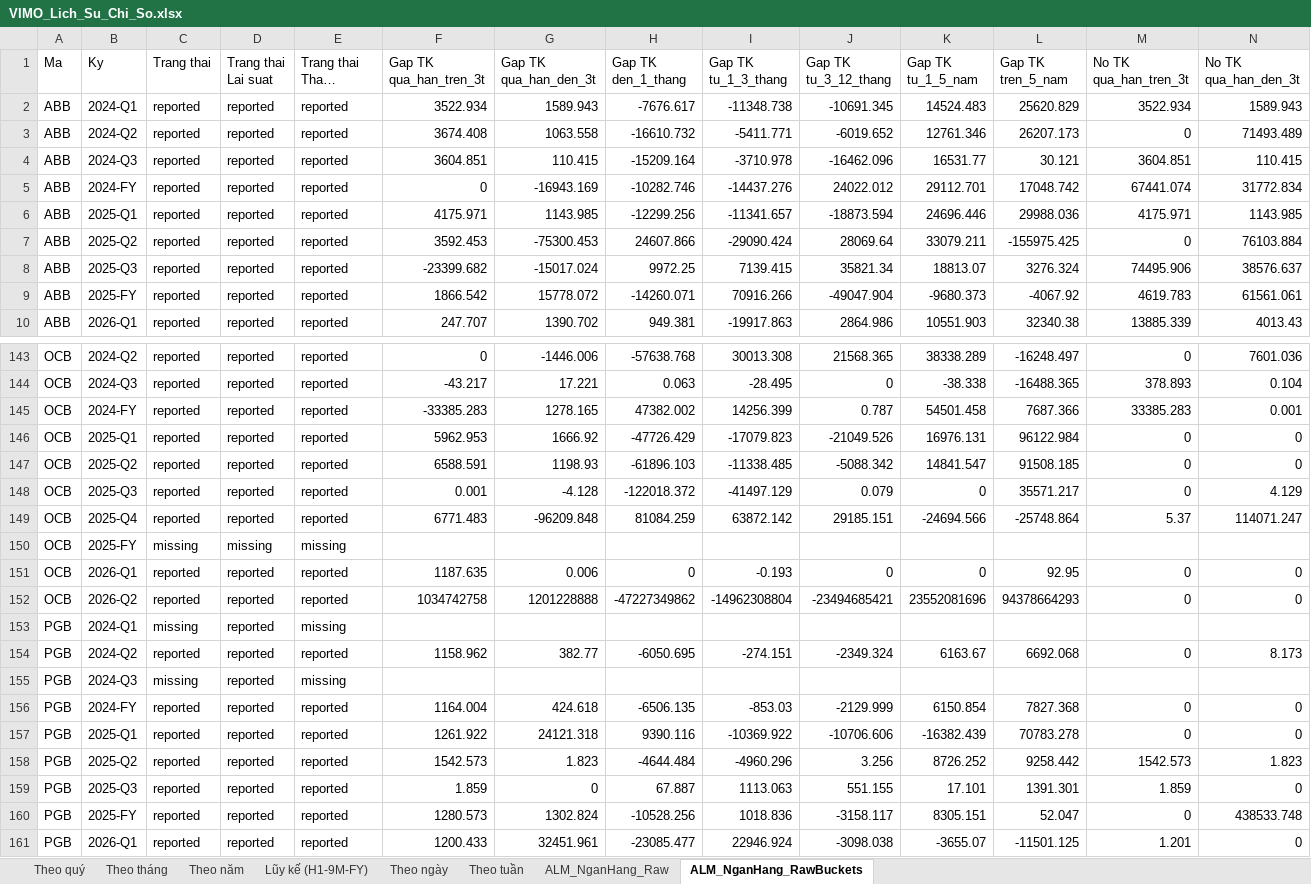
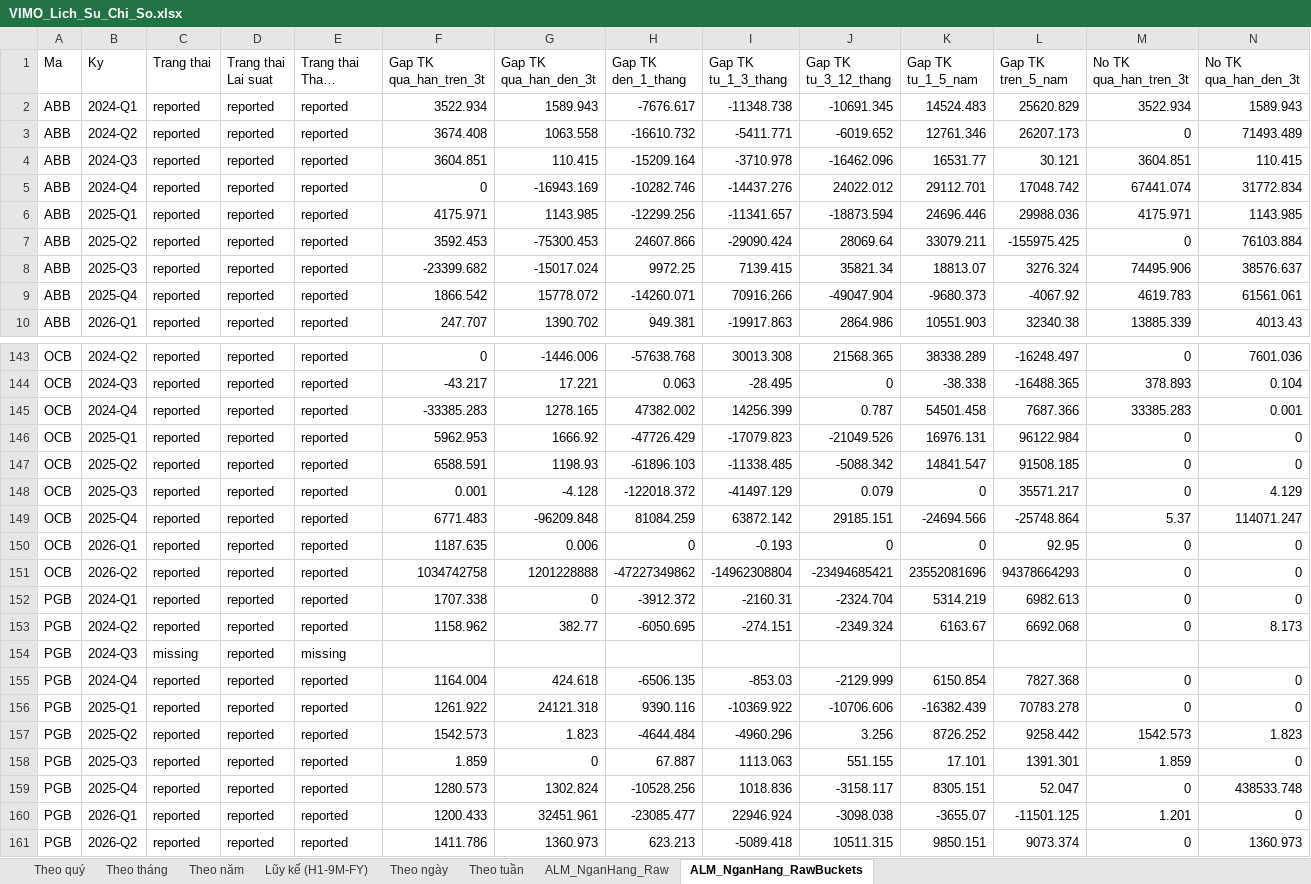
Before and after one commit to Truongutc/Phan-tich-FA, an Excel workbook: Bao cao/VIMO/VIMO_Lich_Su_Chi_So.xlsx, sheet ALM_NganHang_RawBuckets, drawn as a sheet; only a part is shown, gaps mark what is left out; the shorter side is filled out with more unchanged rows; long unchanged cells end in …; values as stored, in another font and other column widths than the file's, no borders; removed rows and columns are numbered as before the commit, all else as after; rows hold the shown columns only; the diff covers the shown part only; the diff names each change by its address in the sheet, - before the commit and + after, or states it on an @@ line.

```diff
--- a/Bao cao/VIMO/VIMO_Lich_Su_Chi_So.xlsx (sheet ALM_NganHang_RawBuckets)
+++ b/Bao cao/VIMO/VIMO_Lich_Su_Chi_So.xlsx (sheet ALM_NganHang_RawBuckets)
-B5 (Ky): 2024-FY
+B5 (Ky): 2024-Q4
-B9 (Ky): 2025-FY
+B9 (Ky): 2025-Q4
-B145 (Ky): 2024-FY
+B145 (Ky): 2024-Q4
-row 150: OCB | 2025-FY | missing | missing | missing
-row 153: PGB | 2024-Q1 | missing | reported | missing
+row 152: PGB | 2024-Q1 | reported | reported | reported | 1707.338 | 0 | -3912.372 | -2160.31 | -2324.704 | 5314.219 | 6982.613 | 0 | 0
-B155 (Ky): 2024-FY
+B155 (Ky): 2024-Q4
-B159 (Ky): 2025-FY
+B159 (Ky): 2025-Q4
```
Also changed, not shown: 46 edited cells elsewhere in this sheet, sheet ALM_NganHang_Raw, 3 other files.
